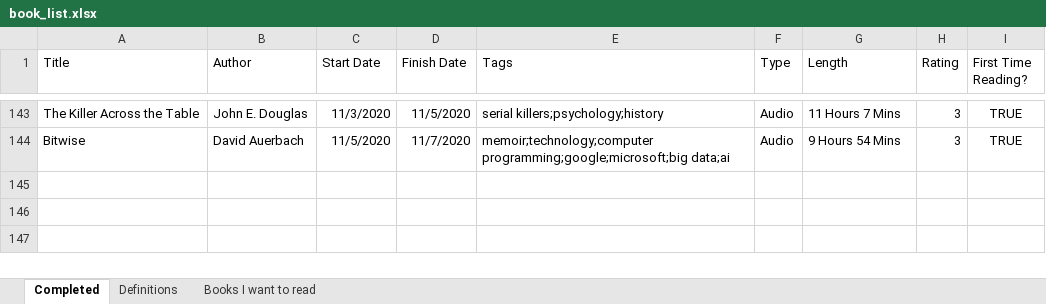
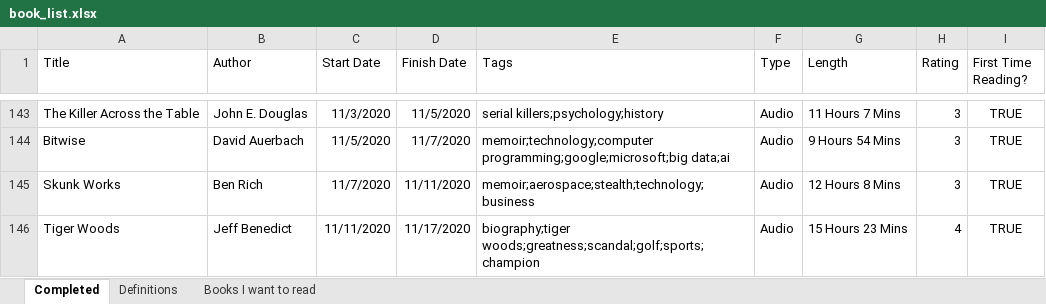
Before and after one commit to zachfloro/reading_list, an Excel workbook: book_list.xlsx, sheet Completed, drawn as a sheet; only a part is shown, gaps mark what is left out; values as stored, in another font and other column widths than the file's, no borders; the diff names each change by its address in the sheet, - before the commit and + after, or states it on an @@ line.

Commit message:
added skunk works and tiger woods

```diff
--- a/book_list.xlsx (sheet Completed)
+++ b/book_list.xlsx (sheet Completed)
+row 145: Skunk Works | Ben Rich | 11/7/2020 | 11/11/2020 | memoir;aerospace;stealth;technology;business | Audio | 12 Hours 8 Mins | 3 | TRUE
+row 146: Tiger Woods | Jeff Benedict | 11/11/2020 | 11/17/2020 | biography;tiger woods;greatness;scandal;golf;sports;champion | Audio | 15 Hours 23 Mins | 4 | TRUE
```
